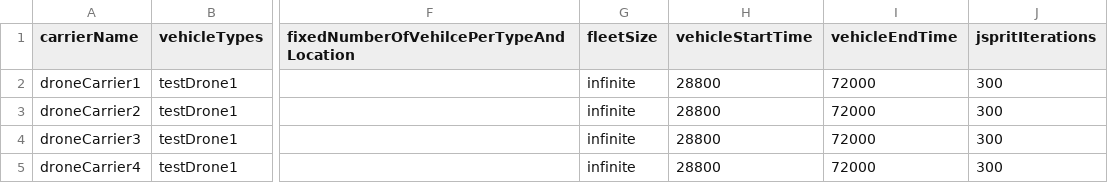
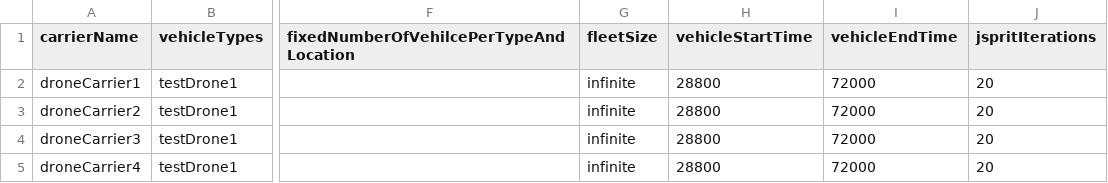
Before and after one commit to emko2000/Bachelor, a CSV file: scenarios/freightDemandGeneration/testCarrierCSV.csv, drawn as a sheet; only a part is shown, gaps mark what is left out; the diff names each change by its address in the sheet, - before the commit and + after, or states it on an @@ line.

```diff
--- a/scenarios/freightDemandGeneration/testCarrierCSV.csv
+++ b/scenarios/freightDemandGeneration/testCarrierCSV.csv
-J2:J5 (jspritIterations): 300
+J2:J5 (jspritIterations): 20
```
Also changed, not shown: 5 other files.
